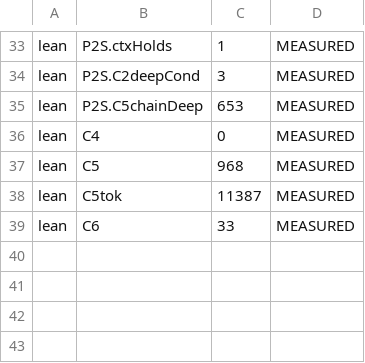
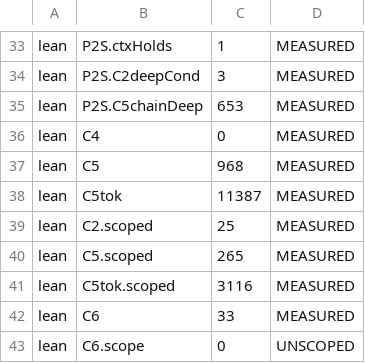
Before and after one commit to jyh/vir, a TSV file: lean/out/counts-program2.tsv, drawn as a sheet; only a part is shown, gaps mark what is left out.

```diff
--- a/lean/out/counts-program2.tsv
+++ b/lean/out/counts-program2.tsv
@@ -38,2 +38,6 @@ lean	C5	968	MEASURED
 lean	C5tok	11387	MEASURED
+lean	C2.scoped	25	MEASURED
+lean	C5.scoped	265	MEASURED
+lean	C5tok.scoped	3116	MEASURED
 lean	C6	33	MEASURED
+lean	C6.scope	0	UNSCOPED
```
Also changed, not shown: lean/out/counts.tsv, 3 other files.
